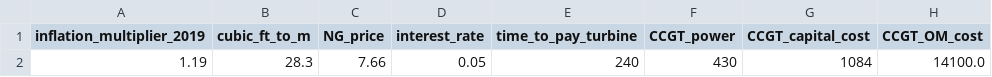
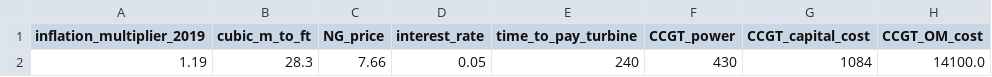
Before and after one commit to yantavares/projeto-furnas, a CSV file: src/content/dados.csv, drawn as a sheet; only a part is shown; the diff names each change by its address in the sheet, - before the commit and + after, or states it on an @@ line.

Commit message:
Update unit conversion in dados.csv

```diff
--- a/src/content/dados.csv
+++ b/src/content/dados.csv
-B1: cubic_ft_to_m
+B1: cubic_m_to_ft
```
